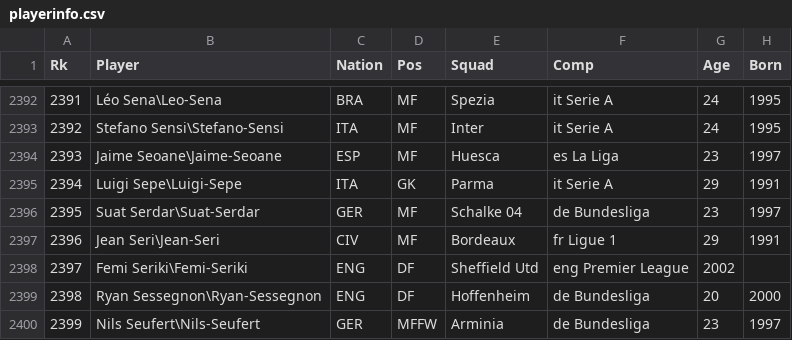
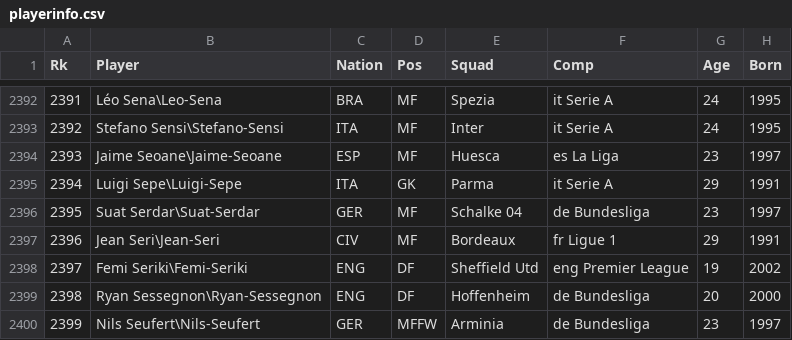
Before and after one commit to jpa-rocha/capstone, a CSV file: projectscout/scout/csv data/playerinfo.csv, drawn as a sheet; only a part is shown, gaps mark what is left out.

```diff
--- a/projectscout/scout/csv data/playerinfo.csv
+++ b/projectscout/scout/csv data/playerinfo.csv
@@ -2397,3 +2397,3 @@ Rk,Player,Nation,Pos,Squad,Comp,Age,Born
 2396,Jean Seri\Jean-Seri,CIV,MF,Bordeaux,fr Ligue 1,29,1991
-2397,Femi Seriki\Femi-Seriki,ENG,DF,Sheffield Utd,eng Premier League,2002
+2397,Femi Seriki\Femi-Seriki,ENG,DF,Sheffield Utd,eng Premier League,19,2002
 2398,Ryan Sessegnon\Ryan-Sessegnon,ENG,DF,Hoffenheim,de Bundesliga,20,2000
```
Also changed, not shown: projectscout/scout/csv data/cleaned/players.csv, projectscout/scout/csv data/misc.csv, 13 other files.
